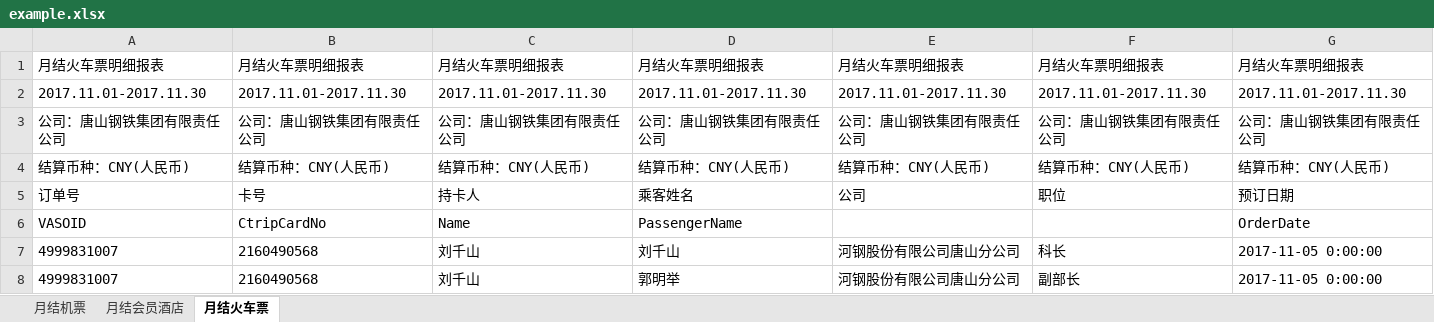
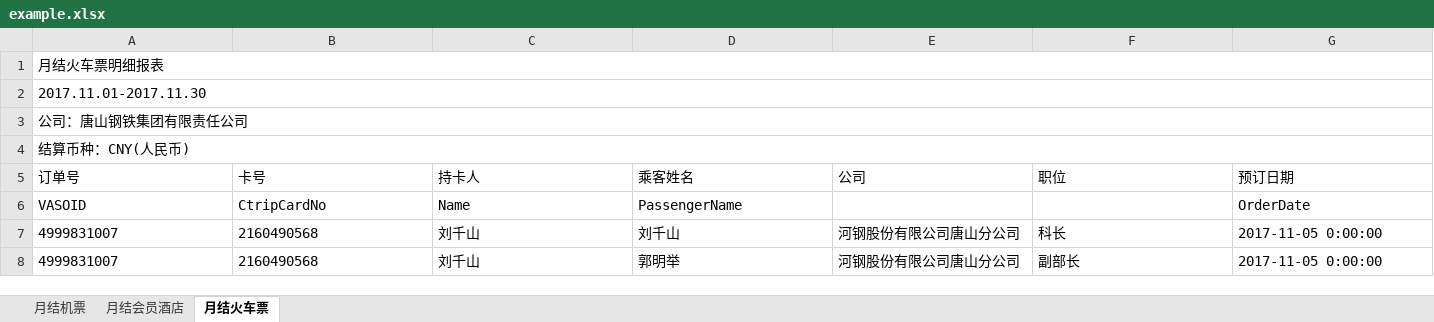
Before and after one commit to zhang0xin/EPPlusExample, an Excel workbook: example.xlsx, sheet 月结火车票, drawn as a sheet; only a part is shown; values as stored, in another font and other column widths than the file's, no borders; removed rows and columns are numbered as before the commit, all else as after; rows hold the shown columns only; the diff names each change by its address in the sheet, - before the commit and + after, or states it on an @@ line.

```diff
--- a/example.xlsx (sheet 月结火车票)
+++ b/example.xlsx (sheet 月结火车票)
-row 1: 月结火车票明细报表 | 月结火车票明细报表 | 月结火车票明细报表 | 月结火车票明细报表 | 月结火车票明细报表 | 月结火车票明细报表 | 月结火车票明细报表
-row 2: 2017.11.01-2017.11.30 | 2017.11.01-2017.11.30 | 2017.11.01-2017.11.30 | 2017.11.01-2017.11.30 | 2017.11.01-2017.11.30 | 2017.11.01-2017.11.30 | 2017.11.01-2017.11.30
-row 3: 公司：唐山钢铁集团有限责任公司 | 公司：唐山钢铁集团有限责任公司 | 公司：唐山钢铁集团有限责任公司 | 公司：唐山钢铁集团有限责任公司 | 公司：唐山钢铁集团有限责任公司 | 公司：唐山钢铁集团有限责任公司 | 公司：唐山钢铁集团有限责任公司
-row 4: 结算币种：CNY(人民币) | 结算币种：CNY(人民币) | 结算币种：CNY(人民币) | 结算币种：CNY(人民币) | 结算币种：CNY(人民币) | 结算币种：CNY(人民币) | 结算币种：CNY(人民币)
+row 1: 月结火车票明细报表
+row 2: 2017.11.01-2017.11.30
+row 3: 公司：唐山钢铁集团有限责任公司
+row 4: 结算币种：CNY(人民币)
```
Also changed, not shown: sheet 月结机票, sheet 月结会员酒店, bin/template.xlsx, template.xlsx, 7 other files.
